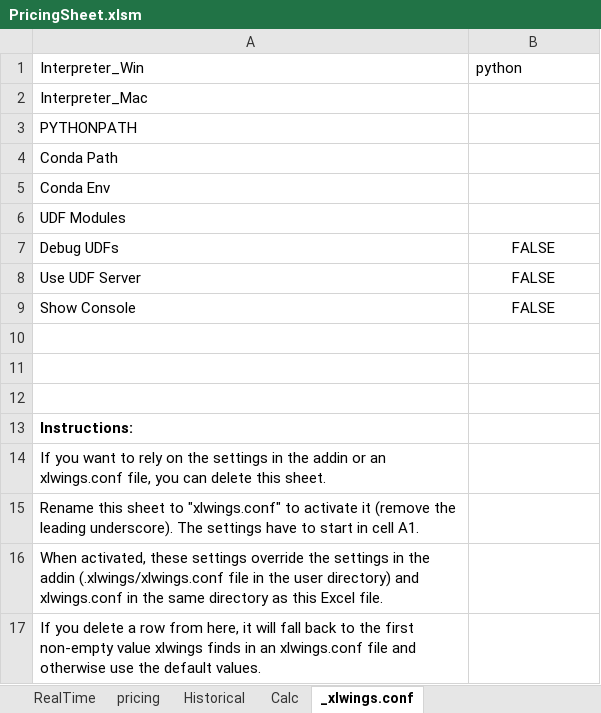
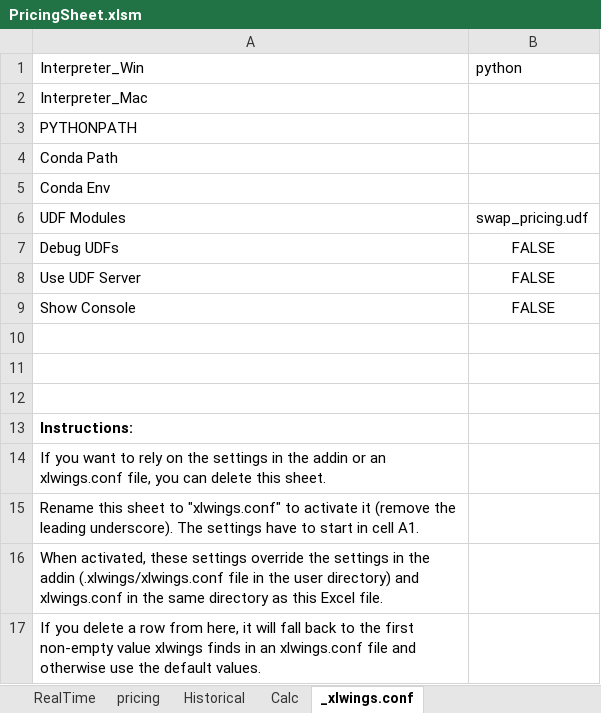
Before and after one commit to Nova-jp/pricing-sheet, an Excel workbook: PricingSheet.xlsm, sheet _xlwings.conf, drawn as a sheet; values as stored, in another font and other column widths than the file's, no borders; the diff names each change by its address in the sheet, - before the commit and + after, or states it on an @@ line.

```diff
--- a/PricingSheet.xlsm (sheet _xlwings.conf)
+++ b/PricingSheet.xlsm (sheet _xlwings.conf)
-B6 (python): (empty)
+B6 (python): swap_pricing.udf
```
Also changed, not shown: PricingSheet_template.xlsx, 2 other files.
